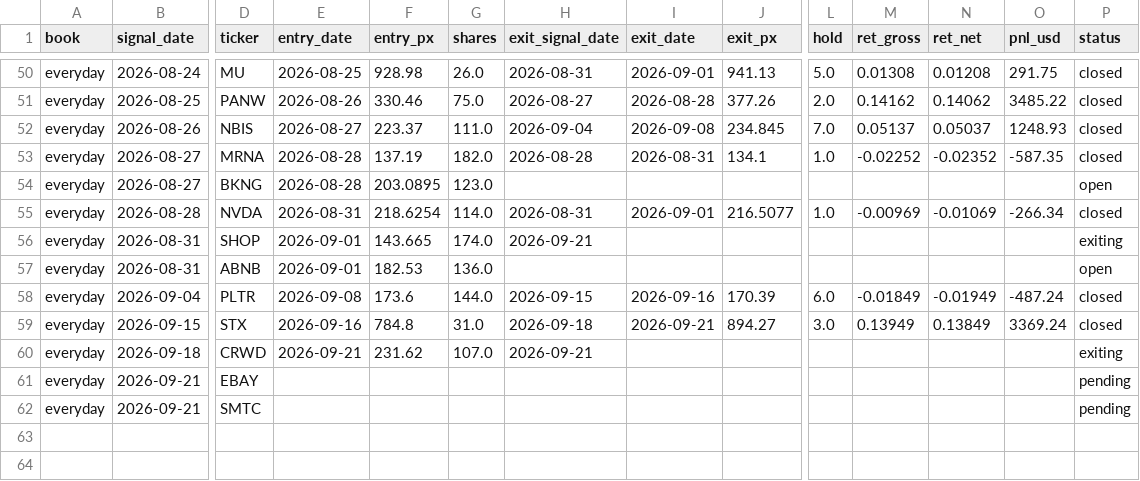
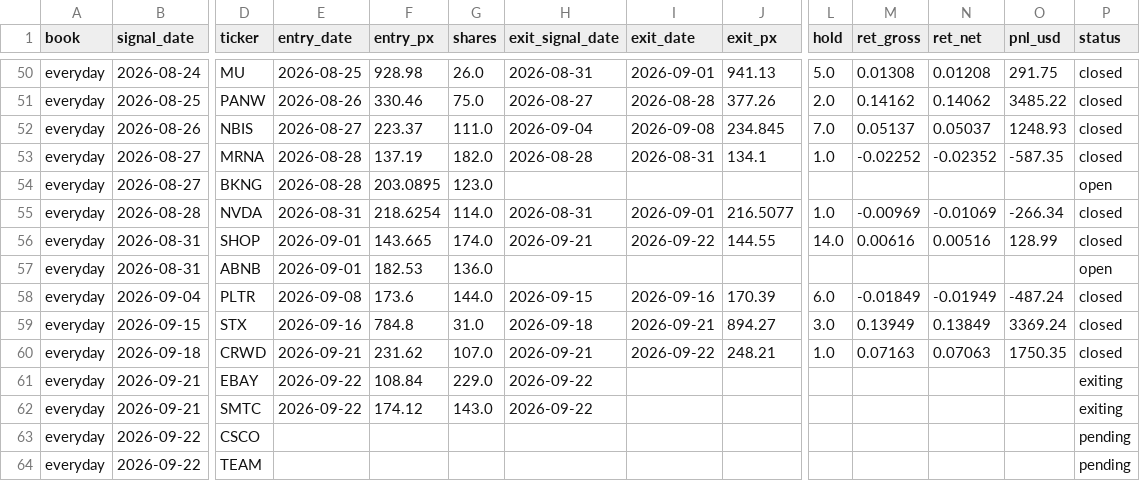
Before and after one commit to exodus611/nasdaq-eod-momentum-scanner, a CSV file: state/journal.csv, drawn as a sheet; only a part is shown, gaps mark what is left out; addresses are those after the commit; rows hold the shown columns only; the diff names each change by its address in the sheet, - before the commit and + after, or states it on an @@ line.

```diff
--- a/state/journal.csv
+++ b/state/journal.csv
-I56 (exit_date): (empty)
+I56 (exit_date): 2026-09-22
-J56 (exit_px): (empty)
+J56 (exit_px): 144.55
-L56 (hold): (empty)
+L56 (hold): 14.0
-M56 (ret_gross): (empty)
+M56 (ret_gross): 0.00616
-N56 (ret_net): (empty)
+N56 (ret_net): 0.00516
-O56 (pnl_usd): (empty)
+O56 (pnl_usd): 128.99
-P56 (status): exiting
+P56 (status): closed
+row 60: everyday | 2026-09-18 | CRWD | 2026-09-21 | 231.62 | 107.0 | 2026-09-21 | 2026-09-22 | 248.21 | 1.0 | 0.07163 | 0.07063 | 1750.35 | closed
+row 61: everyday | 2026-09-21 | EBAY | 2026-09-22 | 108.84 | 229.0 | 2026-09-22 |  |  |  |  |  |  | exiting
-B62 (signal_date): 2026-09-18
+B62 (signal_date): 2026-09-21
-D62 (ticker): CRWD
+D62 (ticker): SMTC
-E62 (entry_date): 2026-09-21
+E62 (entry_date): 2026-09-22
-F62 (entry_px): 231.62
+F62 (entry_px): 174.12
-G62 (shares): 107.0
+G62 (shares): 143.0
-H62 (exit_signal_date): 2026-09-21
+H62 (exit_signal_date): 2026-09-22
-B63:B64 (signal_date): 2026-09-21
+B63:B64 (signal_date): 2026-09-22
-D63 (ticker): EBAY
+D63 (ticker): CSCO
-D64 (ticker): SMTC
+D64 (ticker): TEAM
```
Also changed, not shown: state/daily_log.csv, 5 other files.
